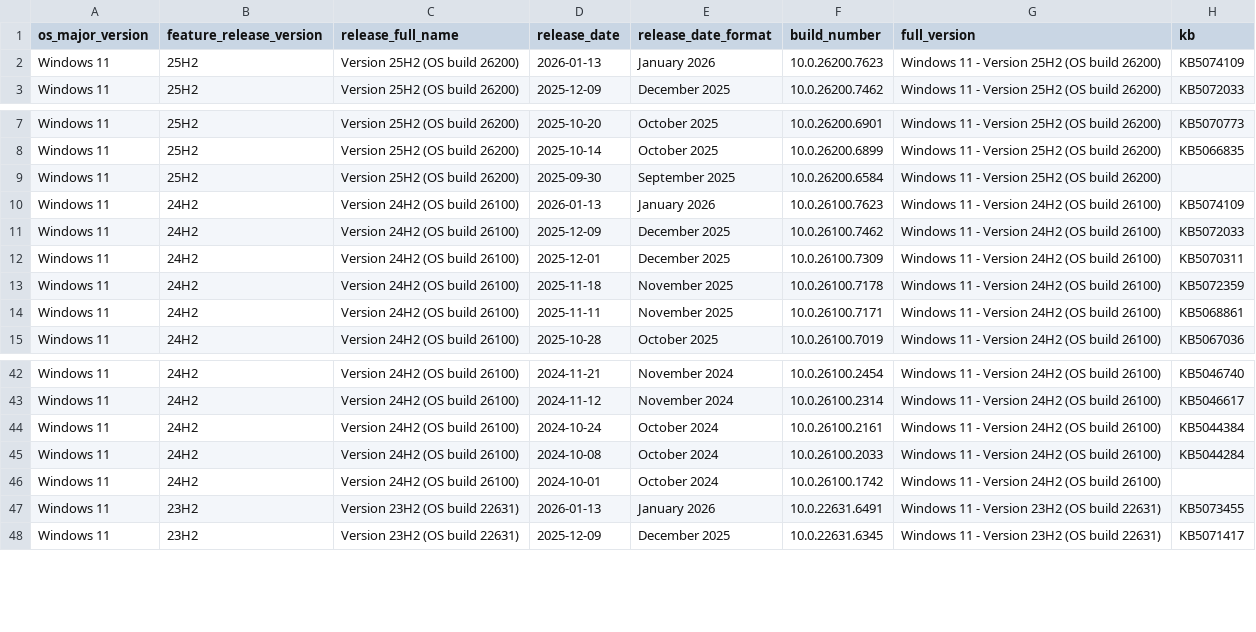
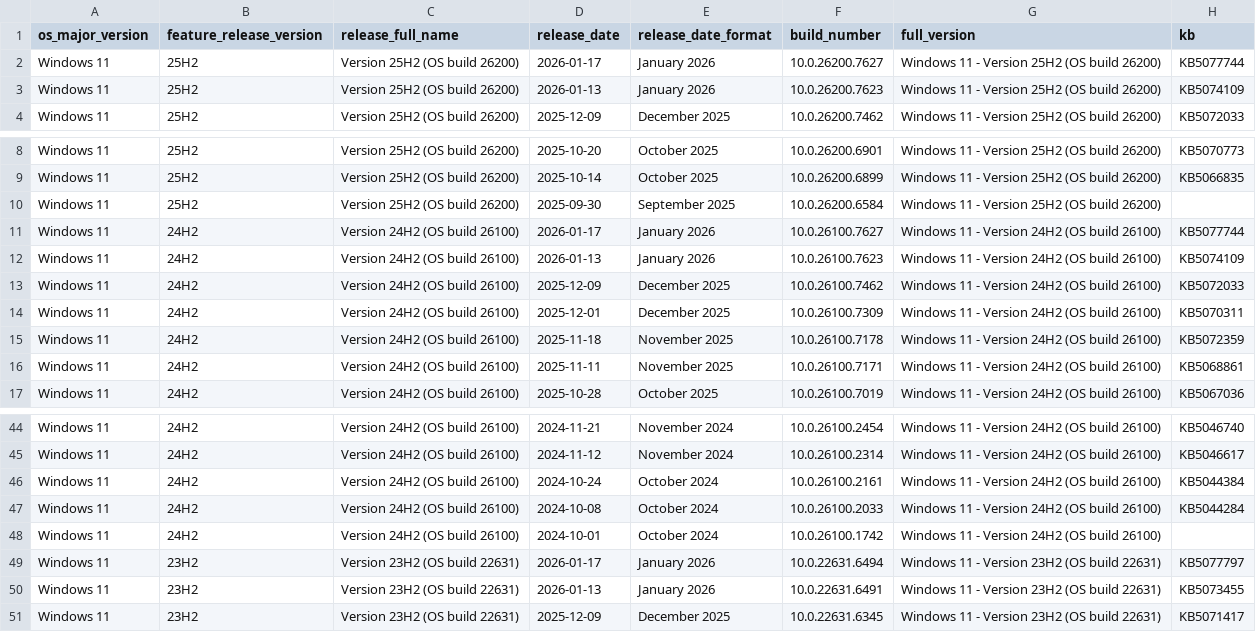
Before and after one commit to Clemv95/Windows-Update-CSV-Scraper, a CSV file: win11_builds.csv, drawn as a sheet; only a part is shown, gaps mark what is left out.

```diff
--- a/win11_builds.csv
+++ b/win11_builds.csv
@@ -1,2 +1,3 @@
 os_major_version,feature_release_version,release_full_name,release_date,release_date_format,build_number,full_version,kb
+Windows 11,25H2,Version 25H2 (OS build 26200),2026-01-17,January 2026,10.0.26200.7627,Windows 11 - Version 25H2 (OS build 26200),KB5077744
 Windows 11,25H2,Version 25H2 (OS build 26200),2026-01-13,January 2026,10.0.26200.7623,Windows 11 - Version 25H2 (OS build 26200),KB5074109
@@ -9,2 +10,3 @@ Windows 11,25H2,Version 25H2 (OS build 26200),2025-10-14,October 2025,10.0.26200
 Windows 11,25H2,Version 25H2 (OS build 26200),2025-09-30,September 2025,10.0.26200.6584,Windows 11 - Version 25H2 (OS build 26200),
+Windows 11,24H2,Version 24H2 (OS build 26100),2026-01-17,January 2026,10.0.26100.7627,Windows 11 - Version 24H2 (OS build 26100),KB5077744
 Windows 11,24H2,Version 24H2 (OS build 26100),2026-01-13,January 2026,10.0.26100.7623,Windows 11 - Version 24H2 (OS build 26100),KB5074109
@@ -46,2 +48,3 @@ Windows 11,24H2,Version 24H2 (OS build 26100),2024-10-08,October 2024,10.0.26100
 Windows 11,24H2,Version 24H2 (OS build 26100),2024-10-01,October 2024,10.0.26100.1742,Windows 11 - Version 24H2 (OS build 26100),
+Windows 11,23H2,Version 23H2 (OS build 22631),2026-01-17,January 2026,10.0.22631.6494,Windows 11 - Version 23H2 (OS build 22631),KB5077797
 Windows 11,23H2,Version 23H2 (OS build 22631),2026-01-13,January 2026,10.0.22631.6491,Windows 11 - Version 23H2 (OS build 22631),KB5073455
```
Also changed, not shown: win10_builds.csv.
